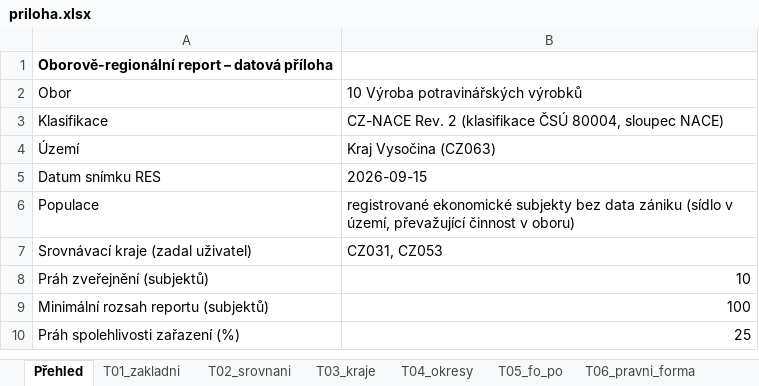
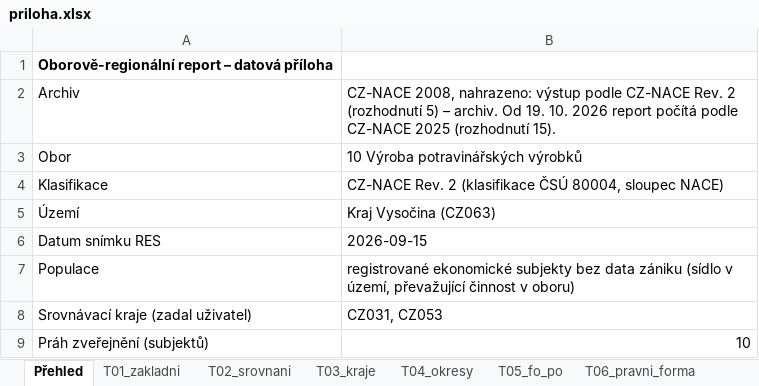
Before and after one commit to dantopol99-bit/da.firemnidatabaze, an Excel workbook: reporty/vystupy/10__CZ063__2026-09-15/priloha.xlsx, sheet Přehled, drawn as a sheet; only a part is shown; the shorter side is filled out with more unchanged rows; values as stored, in another font and other column widths than the file's, no borders; the diff names each change by its address in the sheet, - before the commit and + after, or states it on an @@ line.

```diff
--- a/reporty/vystupy/10__CZ063__2026-09-15/priloha.xlsx (sheet Přehled)
+++ b/reporty/vystupy/10__CZ063__2026-09-15/priloha.xlsx (sheet Přehled)
+row 2: Archiv | CZ-NACE 2008, nahrazeno: výstup podle CZ-NACE Rev. 2 (rozhodnutí 5) – archiv. Od 19. 10. 2026 report počítá podle CZ-NACE 2025 (rozhodnutí 15).
```
Also changed, not shown: reporty/ukazky/F__CZ051__2026-09-15/priloha.xlsx, reporty/vystupy/F__CZ051__2026-09-15/priloha.xlsx, 16 other files.
